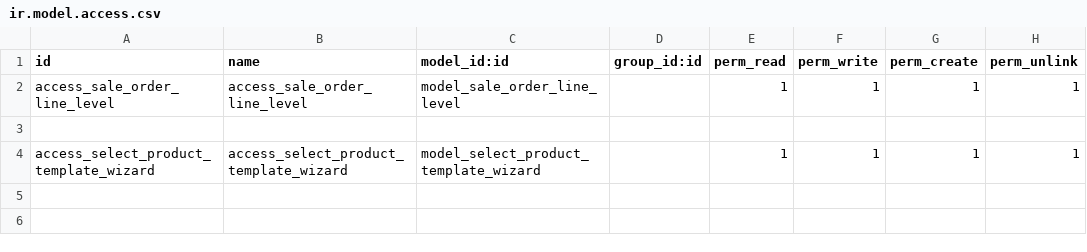
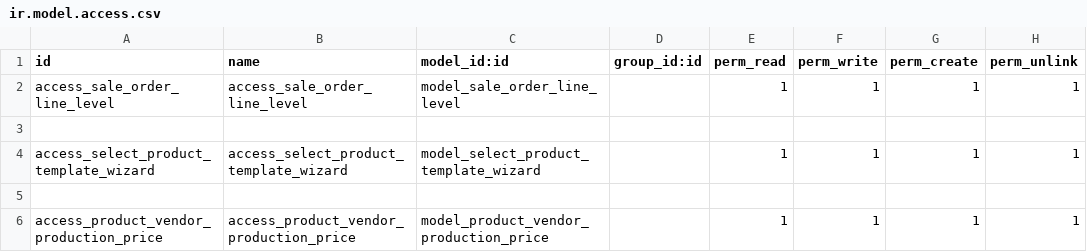
Before and after one commit to HieuPham1504/crosify_erp, a CSV file: crosify_main/crosify_order/security/ir.model.access.csv, drawn as a sheet.

```diff
--- a/crosify_main/crosify_order/security/ir.model.access.csv
+++ b/crosify_main/crosify_order/security/ir.model.access.csv
@@ -4 +4,3 @@
 "access_select_product_template_wizard","access_select_product_template_wizard","model_select_product_template_wizard",,1,1,1,1
+
+"access_product_vendor_production_price","access_product_vendor_production_price","model_product_vendor_production_price",,1,1,1,1
```
Also changed, not shown: 9 other files.
